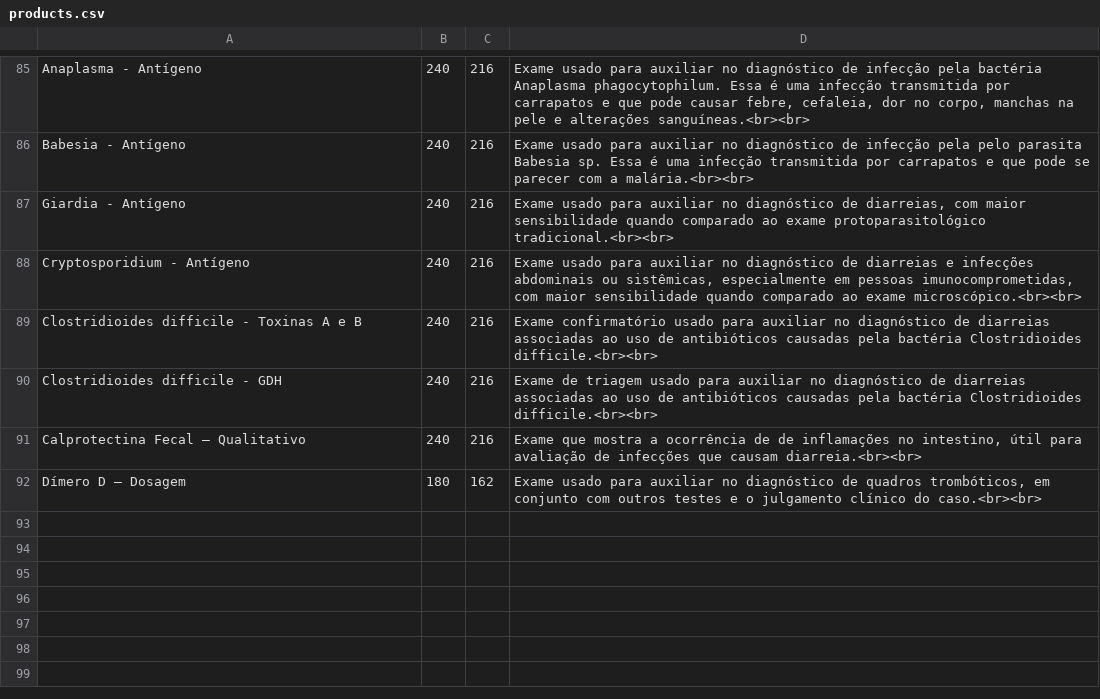
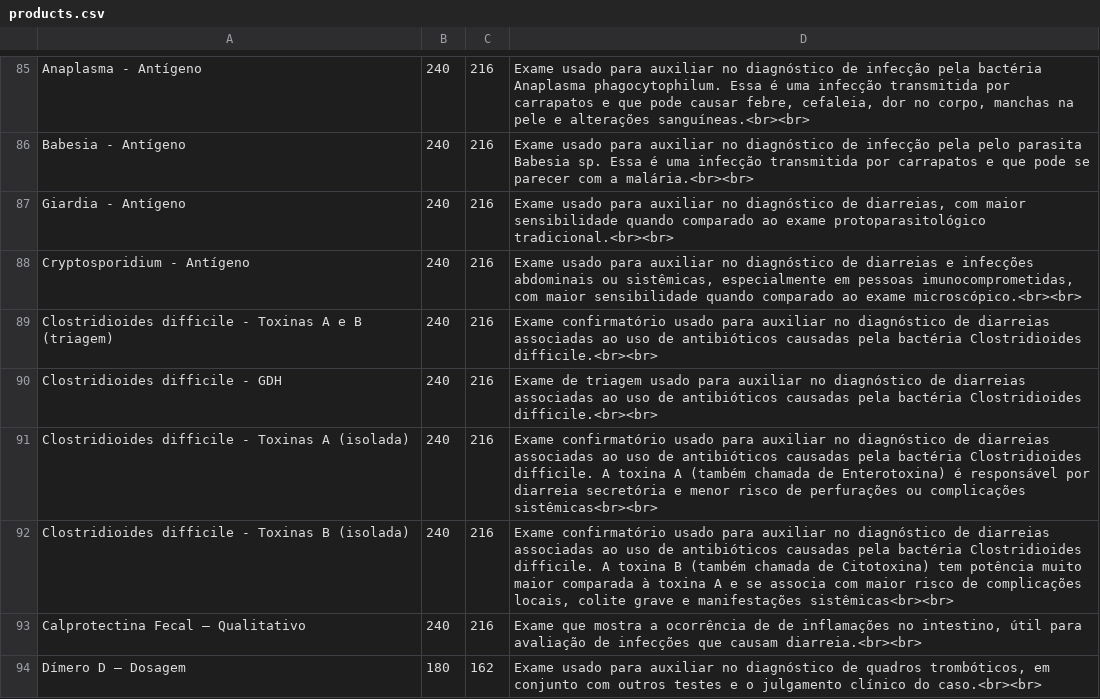
Before and after one commit to doutorleandromendes/exames, a CSV file: products.csv, drawn as a sheet; only a part is shown, gaps mark what is left out.

```diff
--- a/products.csv
+++ b/products.csv
@@ -88,4 +88,6 @@ Giardia - Antígeno;240;216;Exame usado para auxiliar no diagnóstico de diarrei
 Cryptosporidium - Antígeno;240;216;Exame usado para auxiliar no diagnóstico de diarreias e infecções abdominais ou sistêmicas, especialmente em pessoas imunocomprometidas, com maior sensibilidade quando comparado ao exame microscópico.<br><br>
-Clostridioides difficile - Toxinas A e B;240;216;Exame confirmatório usado para auxiliar no diagnóstico de diarreias associadas ao uso de antibióticos causadas pela bactéria Clostridioides difficile.<br><br>
+Clostridioides difficile - Toxinas A e B (triagem);240;216;Exame confirmatório usado para auxiliar no diagnóstico de diarreias associadas ao uso de antibióticos causadas pela bactéria Clostridioides difficile.<br><br>
 Clostridioides difficile - GDH;240;216;Exame de triagem usado para auxiliar no diagnóstico de diarreias associadas ao uso de antibióticos causadas pela bactéria Clostridioides difficile.<br><br>
+Clostridioides difficile - Toxinas A (isolada);240;216;Exame confirmatório usado para auxiliar no diagnóstico de diarreias associadas ao uso de antibióticos causadas pela bactéria Clostridioides difficile. A toxina A (também chamada de Enterotoxina) é responsável por diarreia secretória e menor risco de perfurações ou complicações sistêmicas<br><br>
+Clostridioides difficile - Toxinas B (isolada);240;216;Exame confirmatório usado para auxiliar no diagnóstico de diarreias associadas ao uso de antibióticos causadas pela bactéria Clostridioides difficile. A toxina B (também chamada de Citotoxina) tem potência muito maior comparada à toxina A e se associa com maior risco de complicações locais, colite grave e manifestações sistêmicas<br><br>
 Calprotectina Fecal – Qualitativo;240;216;Exame que mostra a ocorrência de de inflamações no intestino, útil para avaliação de infecções que causam diarreia.<br><br>
```
